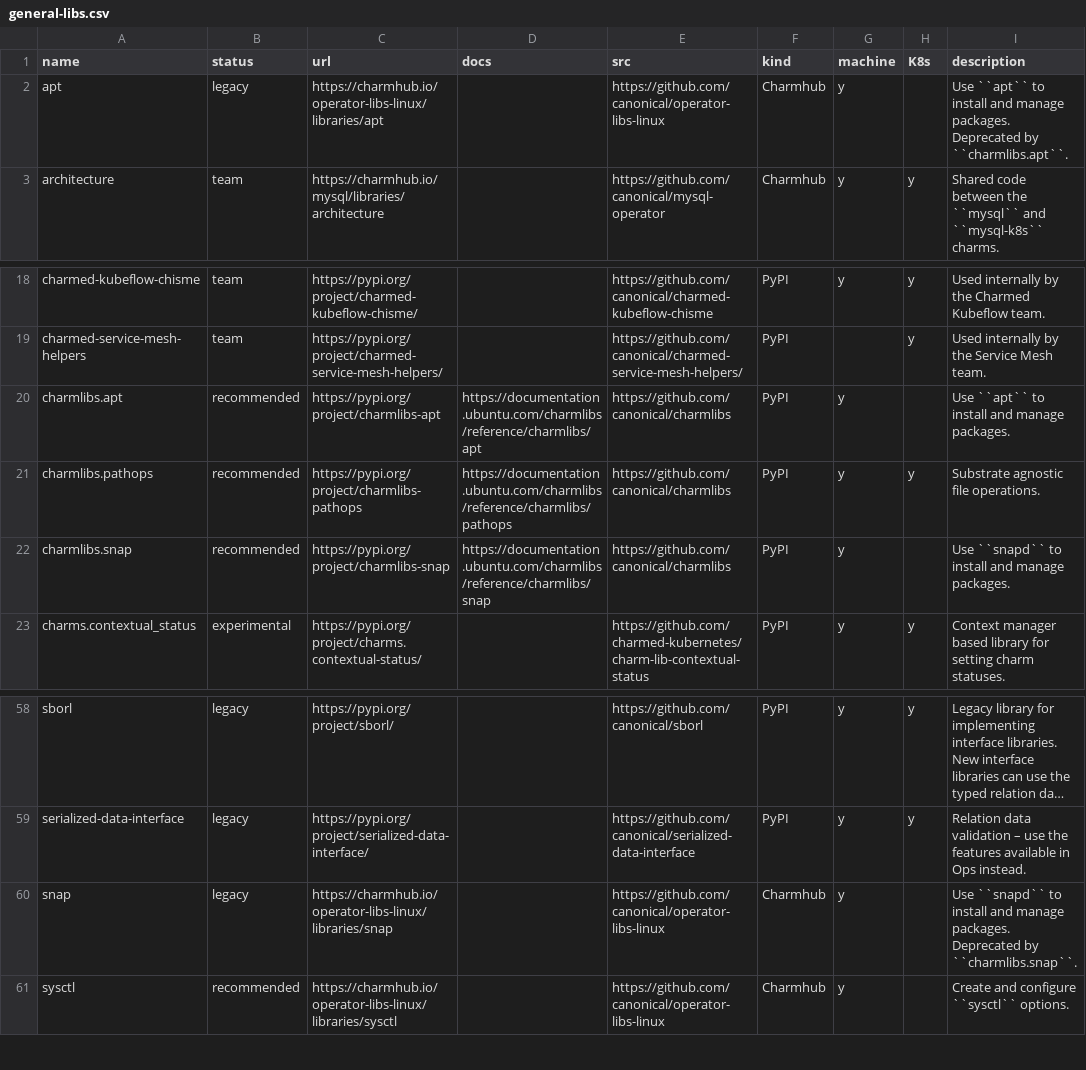
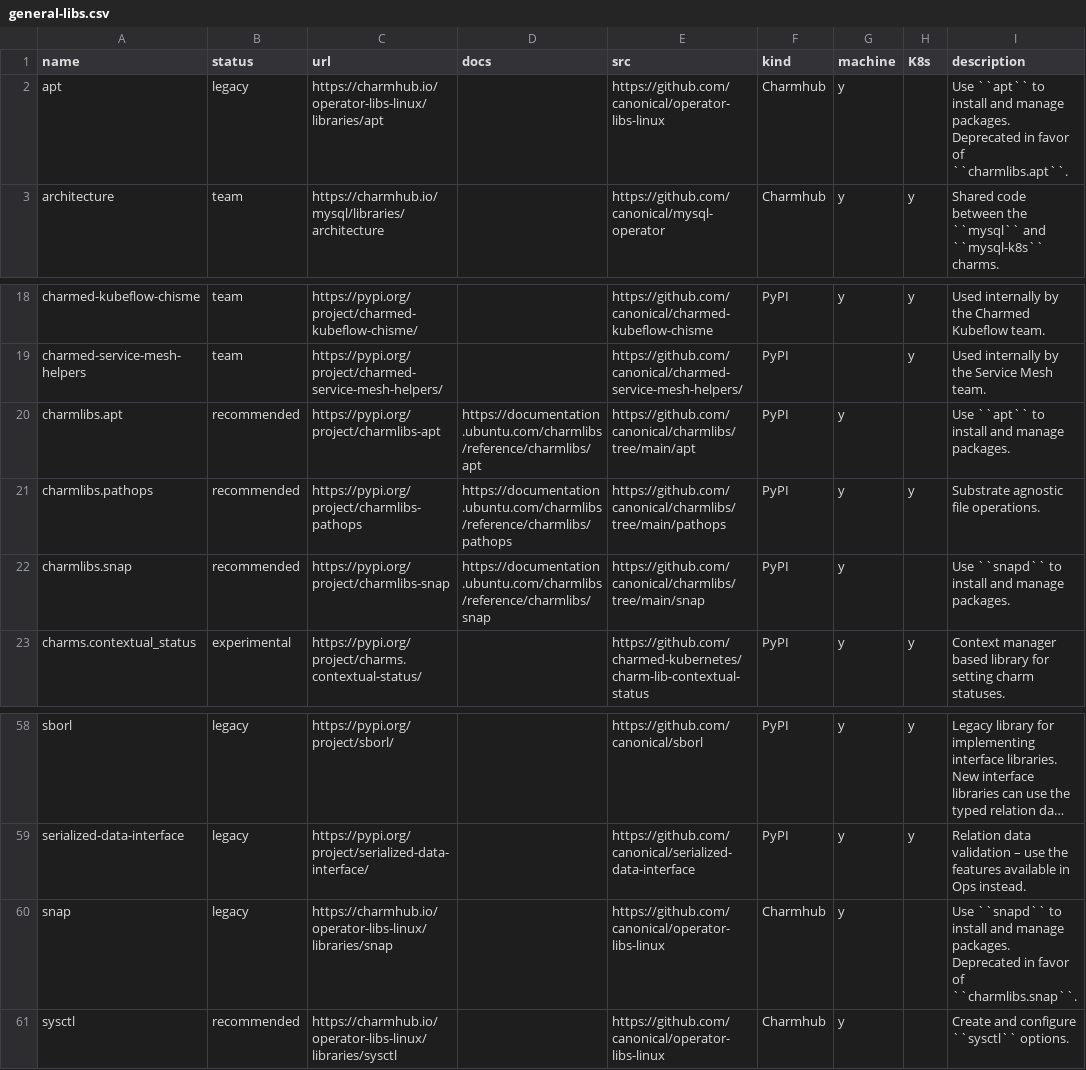
Before and after one commit to james-garner-canonical/charmlibs, a CSV file: .docs/reference/general-libs.csv, drawn as a sheet; only a part is shown, gaps mark what is left out; long unchanged cells end in …; the diff names each change by its address in the sheet, - before the commit and + after, or states it on an @@ line.

```diff
--- a/.docs/reference/general-libs.csv
+++ b/.docs/reference/general-libs.csv
-I2 (description): …packages. Deprecated by ``charmlibs.apt``.
+I2 (description): …packages. Deprecated in favor of ``charmlibs.apt``.
-E20 (src): https://github.com/canonical/charmlibs
+E20 (src): https://github.com/canonical/charmlibs/tree/main/apt
-E21 (src): https://github.com/canonical/charmlibs
+E21 (src): https://github.com/canonical/charmlibs/tree/main/pathops
-E22 (src): https://github.com/canonical/charmlibs
+E22 (src): https://github.com/canonical/charmlibs/tree/main/snap
-I60 (description): …packages. Deprecated by ``charmlibs.snap``.
+I60 (description): …packages. Deprecated in favor of ``charmlibs.snap``.
```
Also changed, not shown: .docs/reference/interface-libs.csv.
